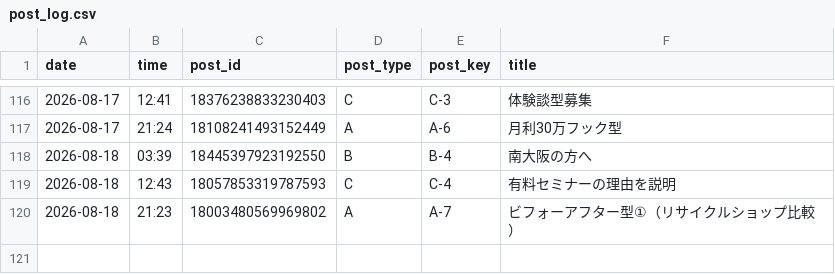
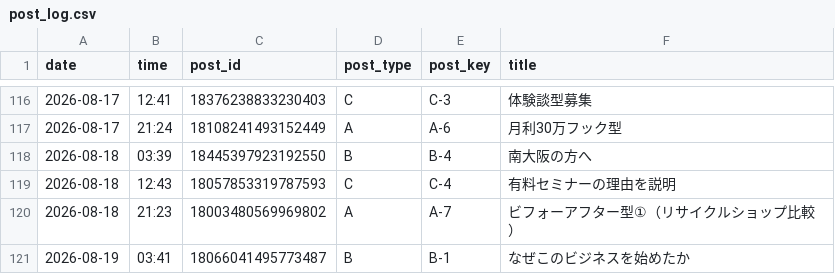
Before and after one commit to vintagegarakuta-gthub/meiryu-threads-auto-post, a CSV file: post_log.csv, drawn as a sheet; only a part is shown, gaps mark what is left out.

```diff
--- a/post_log.csv
+++ b/post_log.csv
@@ -120 +120,2 @@ date,time,post_id,post_type,post_key,title
 2026-08-18,21:23,18003480569969802,A,A-7,ビフォーアフター型①（リサイクルショップ比較）
+2026-08-19,03:41,18066041495773487,B,B-1,なぜこのビジネスを始めたか
```
